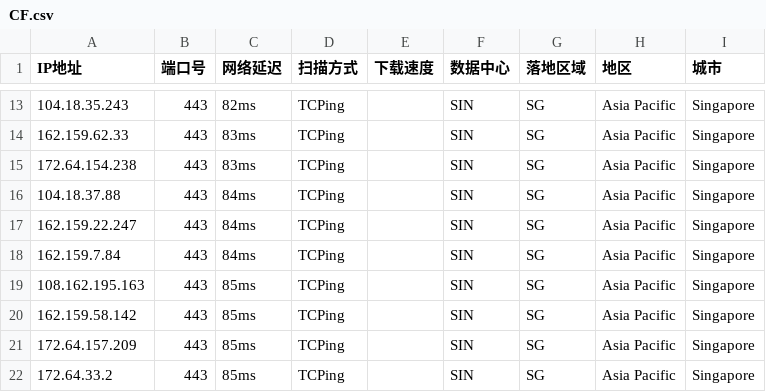
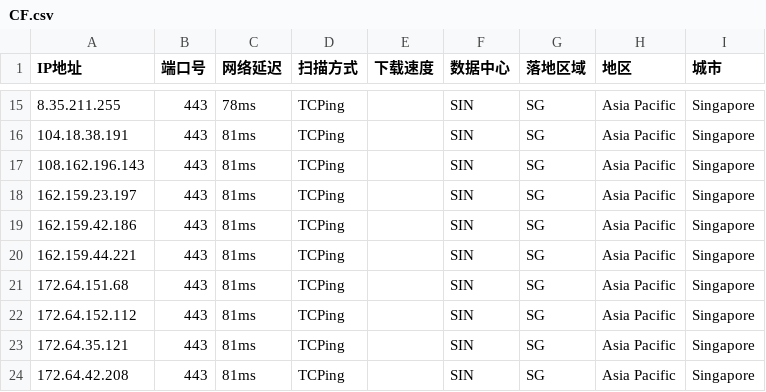
Before and after one commit to aihddelyy/Cloudflare_ips, a CSV file: CF.csv, drawn as a sheet; only a part is shown, gaps mark what is left out; the diff covers the shown part only.

```diff
--- a/CF.csv
+++ b/CF.csv
@@ -13,10 +15,10 @@
-104.18.35.243,443,82ms,TCPing,,SIN,SG,Asia Pacific,Singapore
-162.159.62.33,443,83ms,TCPing,,SIN,SG,Asia Pacific,Singapore
-172.64.154.238,443,83ms,TCPing,,SIN,SG,Asia Pacific,Singapore
-104.18.37.88,443,84ms,TCPing,,SIN,SG,Asia Pacific,Singapore
-162.159.22.247,443,84ms,TCPing,,SIN,SG,Asia Pacific,Singapore
-162.159.7.84,443,84ms,TCPing,,SIN,SG,Asia Pacific,Singapore
-108.162.195.163,443,85ms,TCPing,,SIN,SG,Asia Pacific,Singapore
-162.159.58.142,443,85ms,TCPing,,SIN,SG,Asia Pacific,Singapore
-172.64.157.209,443,85ms,TCPing,,SIN,SG,Asia Pacific,Singapore
-172.64.33.2,443,85ms,TCPing,,SIN,SG,Asia Pacific,Singapore
+8.35.211.255,443,78ms,TCPing,,SIN,SG,Asia Pacific,Singapore
+104.18.38.191,443,81ms,TCPing,,SIN,SG,Asia Pacific,Singapore
+108.162.196.143,443,81ms,TCPing,,SIN,SG,Asia Pacific,Singapore
+162.159.23.197,443,81ms,TCPing,,SIN,SG,Asia Pacific,Singapore
+162.159.42.186,443,81ms,TCPing,,SIN,SG,Asia Pacific,Singapore
+162.159.44.221,443,81ms,TCPing,,SIN,SG,Asia Pacific,Singapore
+172.64.151.68,443,81ms,TCPing,,SIN,SG,Asia Pacific,Singapore
+172.64.152.112,443,81ms,TCPing,,SIN,SG,Asia Pacific,Singapore
+172.64.35.121,443,81ms,TCPing,,SIN,SG,Asia Pacific,Singapore
+172.64.42.208,443,81ms,TCPing,,SIN,SG,Asia Pacific,Singapore
```
Also changed, not shown: 2 added rows and 31 edited cells elsewhere in this file, JP.csv, KR.csv, 8 other files.
